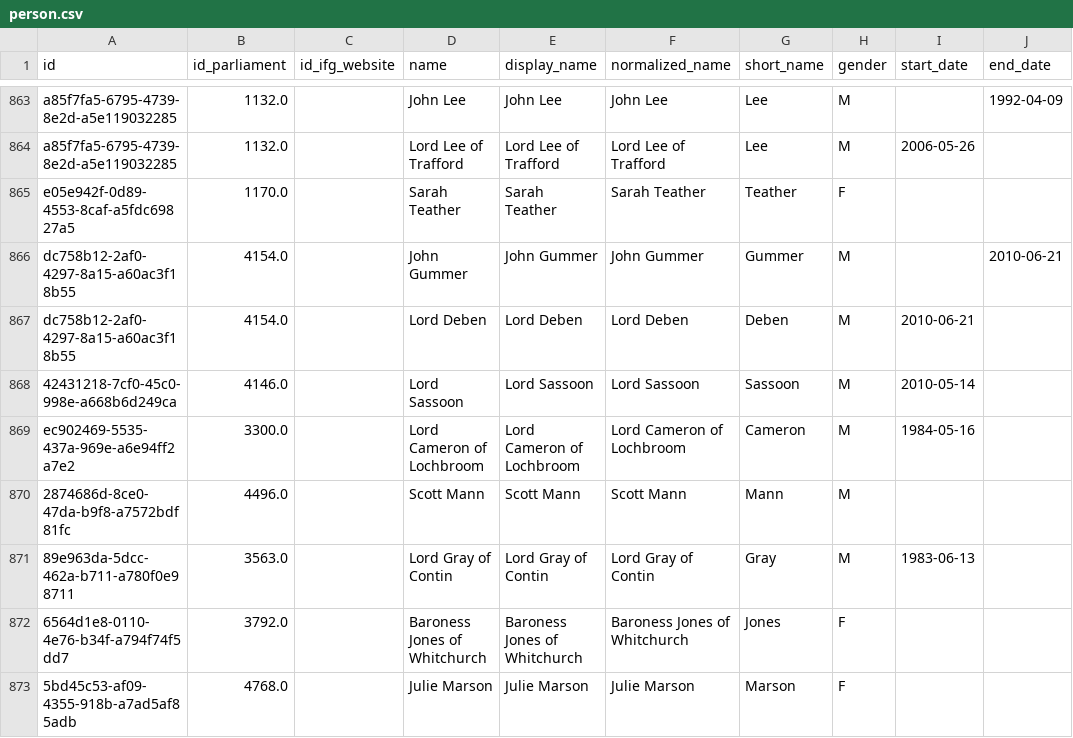
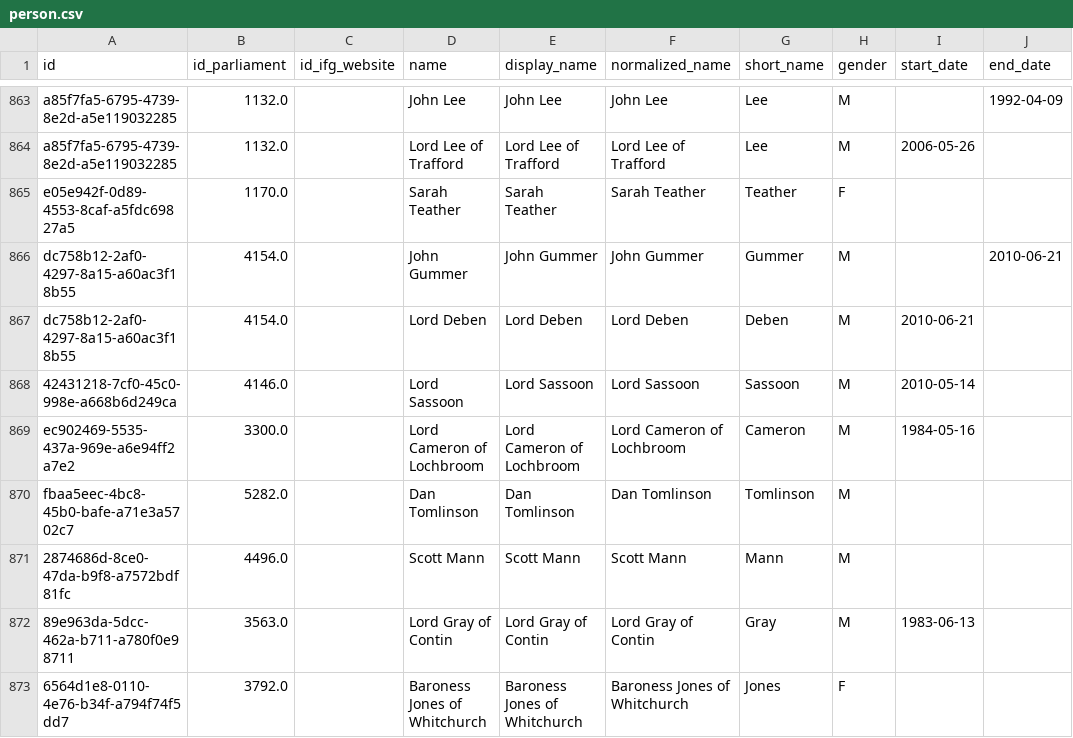
Before and after one commit to instituteforgov/ifg-ministers-database-public, a CSV file: data/person.csv, drawn as a sheet; only a part is shown, gaps mark what is left out; the shorter side is filled out with more unchanged rows; the diff names each change by its address in the sheet, - before the commit and + after, or states it on an @@ line.

```diff
--- a/data/person.csv
+++ b/data/person.csv
+row 870: fbaa5eec-4bc8-45b0-bafe-a71e3a5702c7 | 5282.0 |  | Dan Tomlinson | Dan Tomlinson | Dan Tomlinson | Tomlinson | M
```
Also changed, not shown: data/appointment.csv, data/appointment_characteristics.csv, 6 other files.
